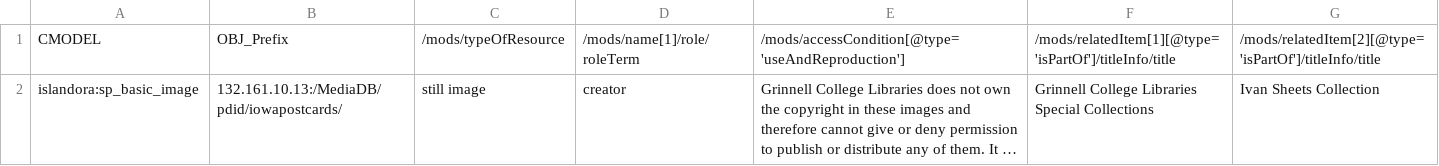
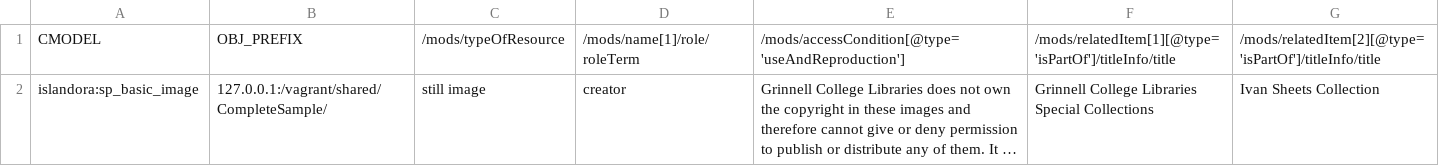
Before and after one commit to Islandora-Collaboration-Group/islandora_vagrant, a TSV file: shared/CompleteSample/DG Historic Iowa Postcards - Ivan Sheets Collection - Constants.tsv, drawn as a sheet; long unchanged cells end in …; the diff names each change by its address in the sheet, - before the commit and + after, or states it on an @@ line.

Commit message:
Fixed constants OBJ_PREFIX header.

```diff
--- a/shared/CompleteSample/DG Historic Iowa Postcards - Ivan Sheets Collection - Constants.tsv
+++ b/shared/CompleteSample/DG Historic Iowa Postcards - Ivan Sheets Collection - Constants.tsv
-B1: OBJ_Prefix
+B1: OBJ_PREFIX
-B2: 132.161.10.13:/MediaDB/pdid/iowapostcards/
+B2: 127.0.0.1:/vagrant/shared/CompleteSample/
```
Also changed, not shown: 1 other file.
